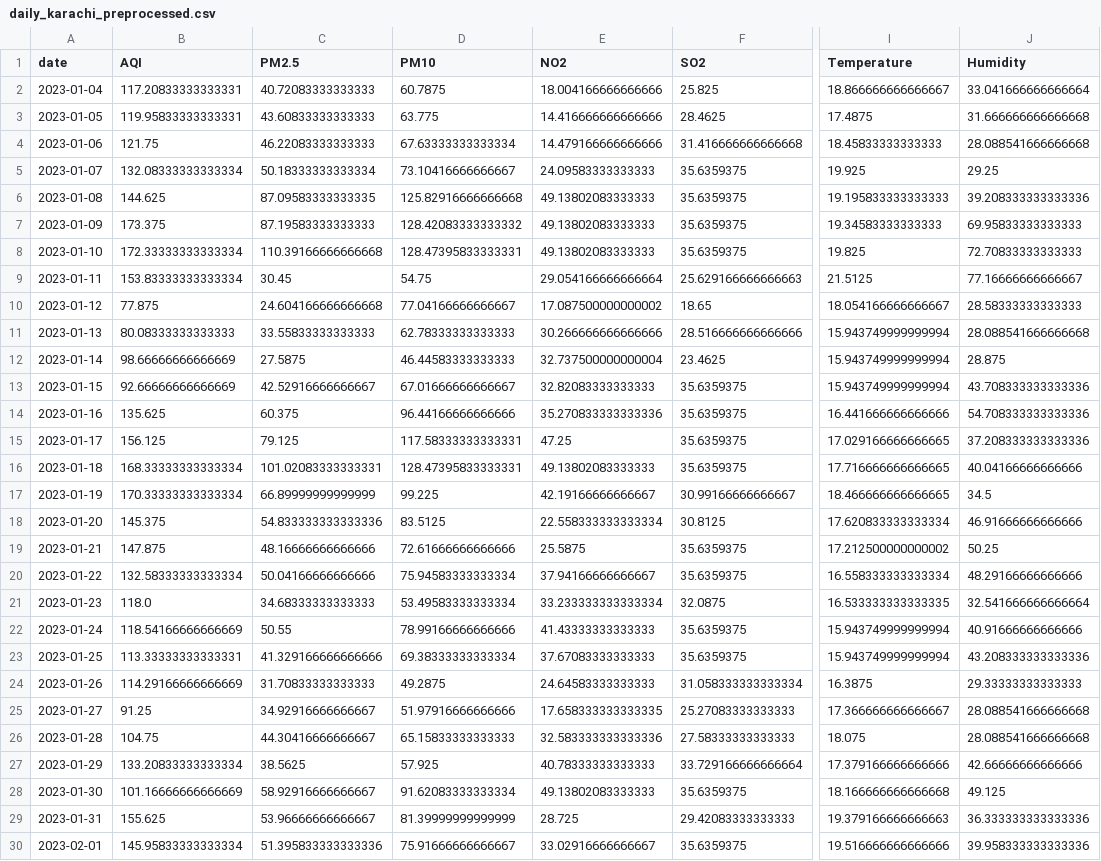
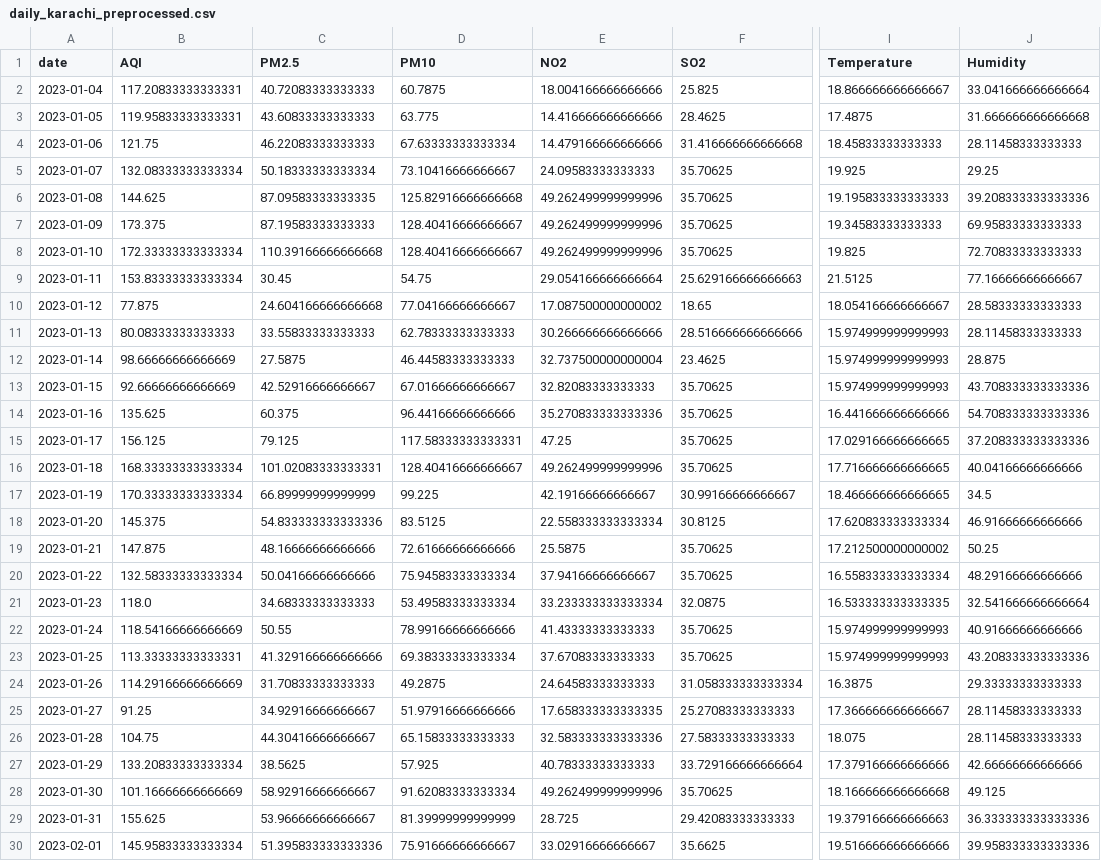
Before and after one commit to SheemaMasood381/Pearls-Karachi-AQI-Prediction-for-next-3-days-, a CSV file: processed_data/daily_karachi_preprocessed.csv, drawn as a sheet; only a part is shown, gaps mark what is left out; the diff covers the shown part only; the diff names each change by its address in the sheet, - before the commit and + after, or states it on an @@ line.

```diff
--- a/processed_data/daily_karachi_preprocessed.csv
+++ b/processed_data/daily_karachi_preprocessed.csv
-J4 (Humidity): 28.088541666666668
+J4 (Humidity): 28.11458333333333
-F5:F8 (SO2): 35.6359375
+F5:F8 (SO2): 35.70625
-E6:E8 (NO2): 49.13802083333333
+E6:E8 (NO2): 49.262499999999996
-D7 (PM10): 128.42083333333332
+D7 (PM10): 128.40416666666667
-D8 (PM10): 128.47395833333331
+D8 (PM10): 128.40416666666667
-I11:I13 (Temperature): 15.943749999999994
+I11:I13 (Temperature): 15.974999999999993
-J11 (Humidity): 28.088541666666668
+J11 (Humidity): 28.11458333333333
-F13:F16 (SO2): 35.6359375
+F13:F16 (SO2): 35.70625
-D16 (PM10): 128.47395833333331
+D16 (PM10): 128.40416666666667
-E16 (NO2): 49.13802083333333
+E16 (NO2): 49.262499999999996
-F19:F20 (SO2): 35.6359375
+F19:F20 (SO2): 35.70625
-F22:F23 (SO2): 35.6359375
+F22:F23 (SO2): 35.70625
-I22:I23 (Temperature): 15.943749999999994
+I22:I23 (Temperature): 15.974999999999993
-J25:J26 (Humidity): 28.088541666666668
+J25:J26 (Humidity): 28.11458333333333
-E28 (NO2): 49.13802083333333
+E28 (NO2): 49.262499999999996
-F28 (SO2): 35.6359375
+F28 (SO2): 35.70625
-F30 (SO2): 35.6359375
+F30 (SO2): 35.6625
```
Also changed, not shown: 1 added row and 126 edited cells elsewhere in this file, data/karachi_daily_aqi_weather.csv, lime_explanations/lime_explanation.csv, 4 other files.
